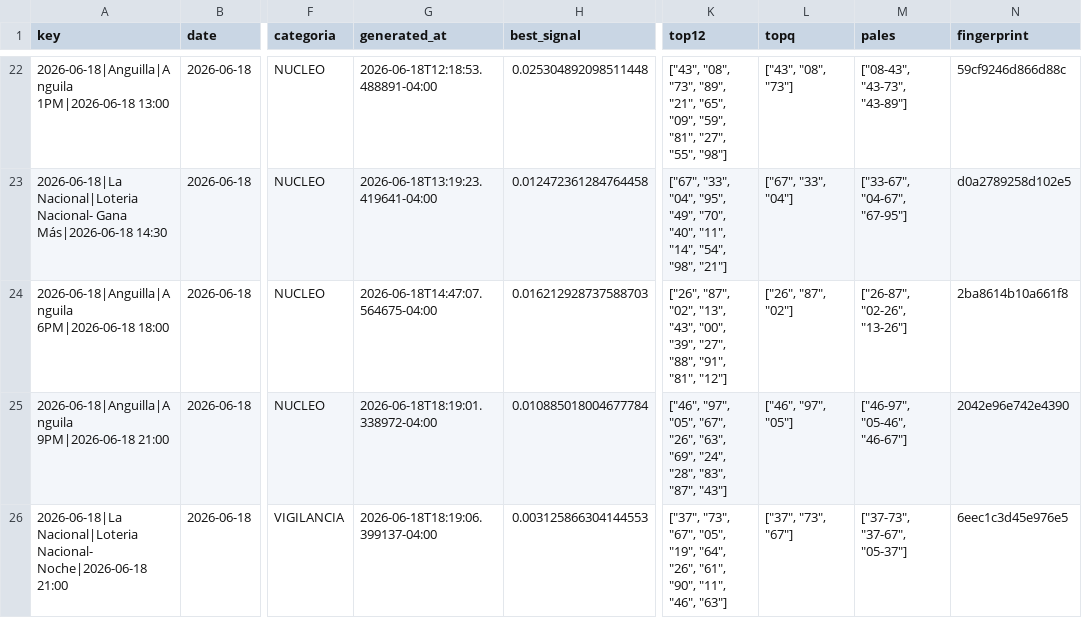
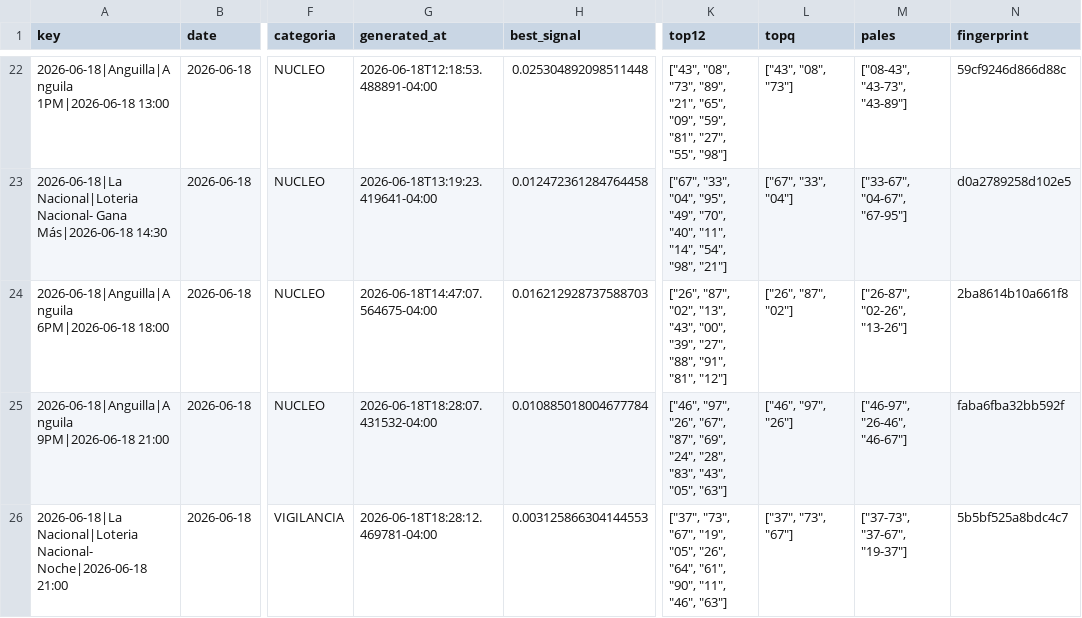
Before and after one commit to carbosota1/CLAUDE-APEX6, a CSV file: data/picks_log.csv, drawn as a sheet; only a part is shown, gaps mark what is left out; the diff names each change by its address in the sheet, - before the commit and + after, or states it on an @@ line.

```diff
--- a/data/picks_log.csv
+++ b/data/picks_log.csv
-G25 (generated_at): 2026-06-18T18:19:01.338972-04:00
+G25 (generated_at): 2026-06-18T18:28:07.431532-04:00
-K25 (top12): ["46", "97", "05", "67", "26", "63", "69", "24", "28", "83", "87", "43"]
+K25 (top12): ["46", "97", "26", "67", "87", "69", "24", "28", "83", "43", "05", "63"]
-L25 (topq): ["46", "97", "05"]
+L25 (topq): ["46", "97", "26"]
-M25 (pales): ["46-97", "05-46", "46-67"]
+M25 (pales): ["46-97", "26-46", "46-67"]
-N25 (fingerprint): 2042e96e742e4390
+N25 (fingerprint): faba6fba32bb592f
-G26 (generated_at): 2026-06-18T18:19:06.399137-04:00
+G26 (generated_at): 2026-06-18T18:28:12.469781-04:00
-K26 (top12): …"73", "67", "05", "19", "64", "26", "61", "90",…
+K26 (top12): …"73", "67", "19", "05", "26", "64", "61", "90",…
-M26 (pales): ["37-73", "37-67", "05-37"]
+M26 (pales): ["37-73", "37-67", "19-37"]
-N26 (fingerprint): 6eec1c3d45e976e5
+N26 (fingerprint): 5b5bf525a8bdc4c7
```
Also changed, not shown: 3 other files.
